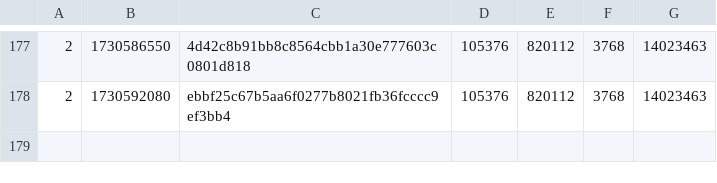
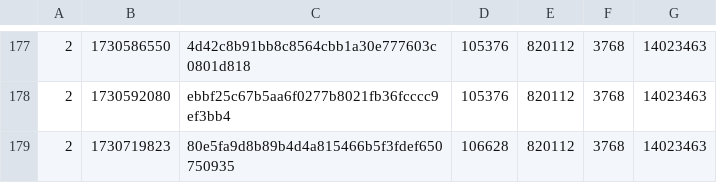
Before and after one commit to SAT-R/sa3, a CSV file: reports/progress-sa3-nonmatching.csv, drawn as a sheet; only a part is shown, gaps mark what is left out.

```diff
--- a/reports/progress-sa3-nonmatching.csv
+++ b/reports/progress-sa3-nonmatching.csv
@@ -178 +178,2 @@
 2,1730592080,ebbf25c67b5aa6f0277b8021fb36fcccc9ef3bb4,105376,820112,3768,14023463
+2,1730719823,80e5fa9d8b89b4d4a815466b5f3fdef650750935,106628,820112,3768,14023463
```
Also changed, not shown: reports/progress-sa3-matching.csv, 2 other files.
